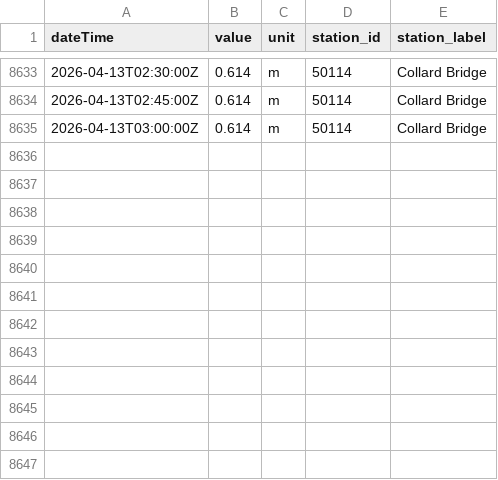
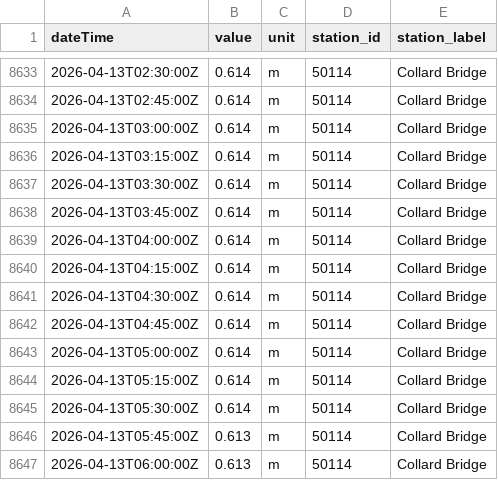
Before and after one commit to aallan/floodwatch, a CSV file: data/level_50114_collard_bridge.csv, drawn as a sheet; only a part is shown, gaps mark what is left out.

```diff
--- a/data/level_50114_collard_bridge.csv
+++ b/data/level_50114_collard_bridge.csv
@@ -8635 +8635,13 @@ dateTime,value,unit,station_id,station_label
 2026-04-13T03:00:00Z,0.614,m,50114,Collard Bridge
+2026-04-13T03:15:00Z,0.614,m,50114,Collard Bridge
+2026-04-13T03:30:00Z,0.614,m,50114,Collard Bridge
+2026-04-13T03:45:00Z,0.614,m,50114,Collard Bridge
+2026-04-13T04:00:00Z,0.614,m,50114,Collard Bridge
+2026-04-13T04:15:00Z,0.614,m,50114,Collard Bridge
+2026-04-13T04:30:00Z,0.614,m,50114,Collard Bridge
+2026-04-13T04:45:00Z,0.614,m,50114,Collard Bridge
+2026-04-13T05:00:00Z,0.614,m,50114,Collard Bridge
+2026-04-13T05:15:00Z,0.614,m,50114,Collard Bridge
+2026-04-13T05:30:00Z,0.614,m,50114,Collard Bridge
+2026-04-13T05:45:00Z,0.613,m,50114,Collard Bridge
+2026-04-13T06:00:00Z,0.613,m,50114,Collard Bridge
```
Also changed, not shown: data/level_50125_chulmleigh.csv, data/level_50132_newnham_bridge.csv, 15 other files.
